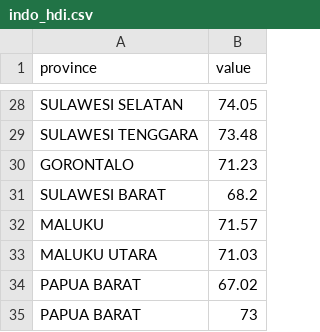
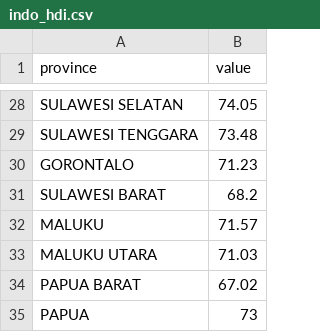
Before and after one commit to shannanliew/shannanliew.github.io, a CSV file: indo_hdi.csv, drawn as a sheet; only a part is shown, gaps mark what is left out.

Commit message:
Add files via upload

```diff
--- a/indo_hdi.csv
+++ b/indo_hdi.csv
@@ -34,2 +34,2 @@ MALUKU UTARA ,71.03
 PAPUA BARAT,67.02
-PAPUA BARAT,73
+PAPUA,73
```
